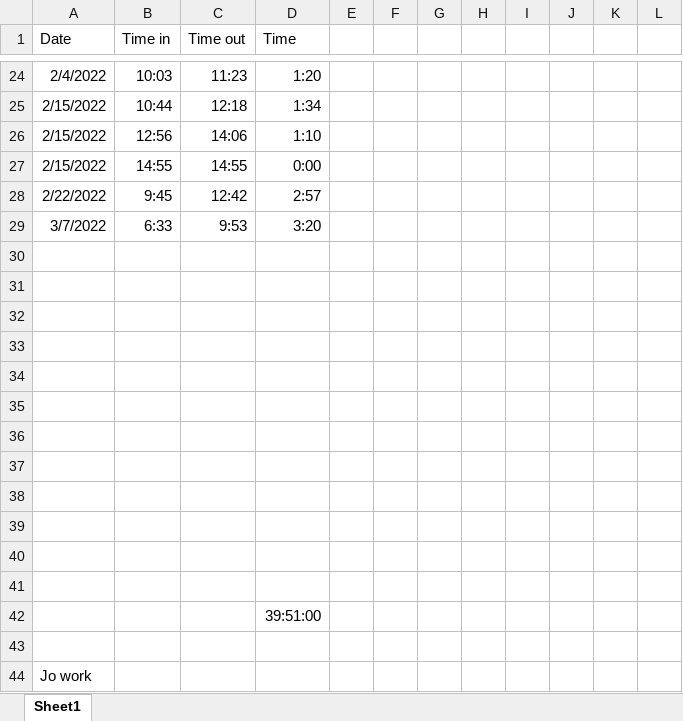
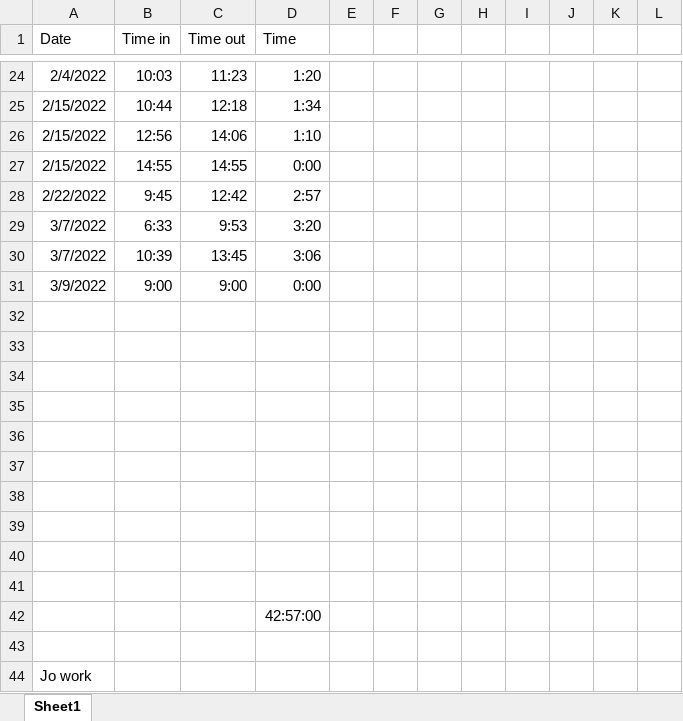
Before and after one commit to Keiren-b/clear_music_edited_files, an Excel workbook: Clear Music Time log 2021.xlsx, sheet Sheet1, drawn as a sheet; only a part is shown, gaps mark what is left out; values as stored, in another font and other column widths than the file's, no borders; removed rows and columns are numbered as before the commit, all else as after; the diff names each change by its address in the sheet, - before the commit and + after, or states it on an @@ line.

```diff
--- a/Clear Music Time log 2021.xlsx (sheet Sheet1)
+++ b/Clear Music Time log 2021.xlsx (sheet Sheet1)
+row 30: 3/7/2022 | 10:39 | 13:45 | 3:06
+row 31: 3/9/2022 | 9:00 | 9:00 | 0:00
-row 40: (empty)
-row 41: (empty)
-D42 (Time): 39:51:00
+D42 (Time): 42:57:00
```
Also changed, not shown: 2 other files.
